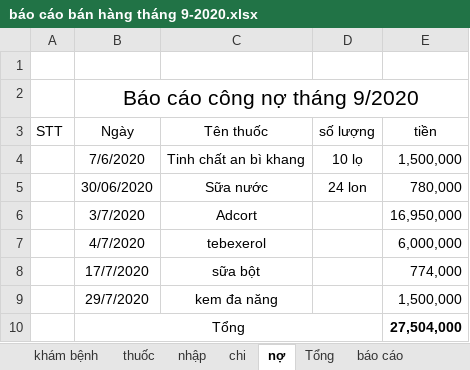
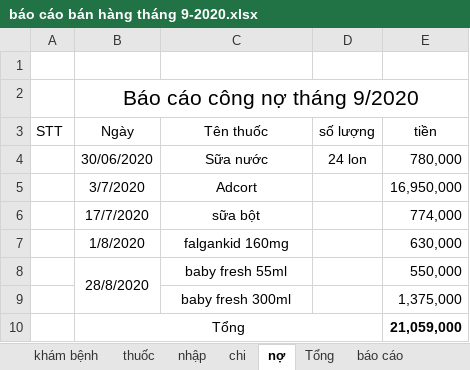
Before and after one commit to minhvl/phongkham, an Excel workbook: Báo cáo/tháng 9 - 2020/báo cáo bán hàng tháng 9-2020.xlsx, sheet nợ, drawn as a sheet; values as stored, in another font and other column widths than the file's, no borders; removed rows and columns are numbered as before the commit, all else as after; the diff names each change by its address in the sheet, - before the commit and + after, or states it on an @@ line.

```diff
--- a/Báo cáo/tháng 9 - 2020/báo cáo bán hàng tháng 9-2020.xlsx (sheet nợ)
+++ b/Báo cáo/tháng 9 - 2020/báo cáo bán hàng tháng 9-2020.xlsx (sheet nợ)
-row 4:  | 7/6/2020 | Tinh chất an bì khang | 10 lọ | 1,500,000
-row 7:  | 4/7/2020 | tebexerol |  | 6,000,000
-row 9:  | 29/7/2020 | kem đa năng |  | 1,500,000
+row 7:  | 1/8/2020 | falgankid 160mg |  | 630,000
+row 8:  | 28/8/2020 | baby fresh 55ml |  | 550,000
+row 9:  |  | baby fresh 300ml |  | 1,375,000
-E10 (tiền): 27,504,000
+E10 (tiền): 21,059,000
```
Also changed, not shown: sheet khám bệnh, sheet nhập, sheet chi, sheet Tổng, sheet báo cáo, hidden cells, Báo cáo/tháng 8 - 2020/báo cáo bán hàng tháng 8-2020.xlsx.
